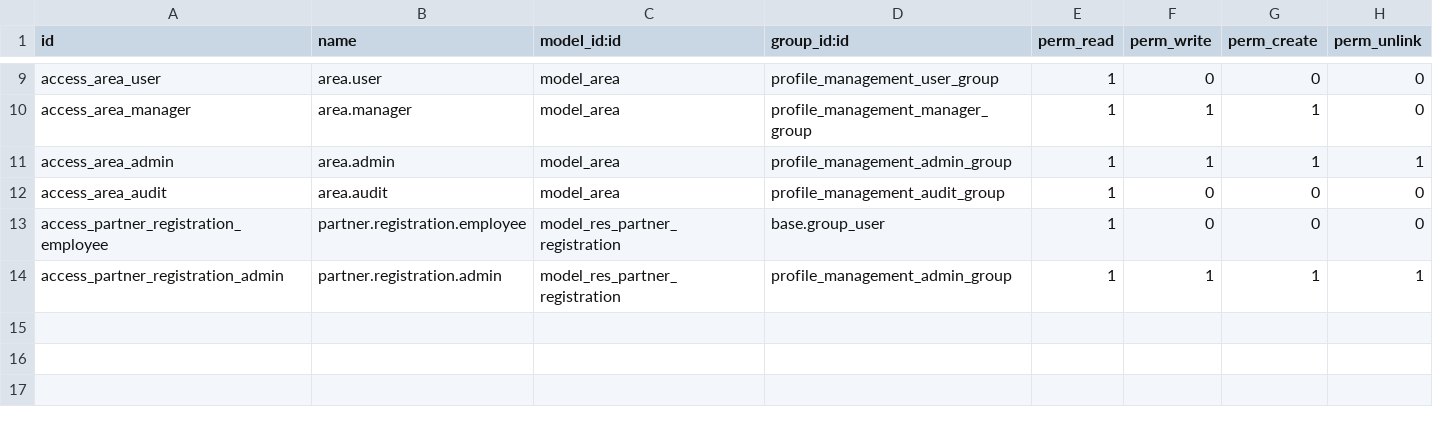
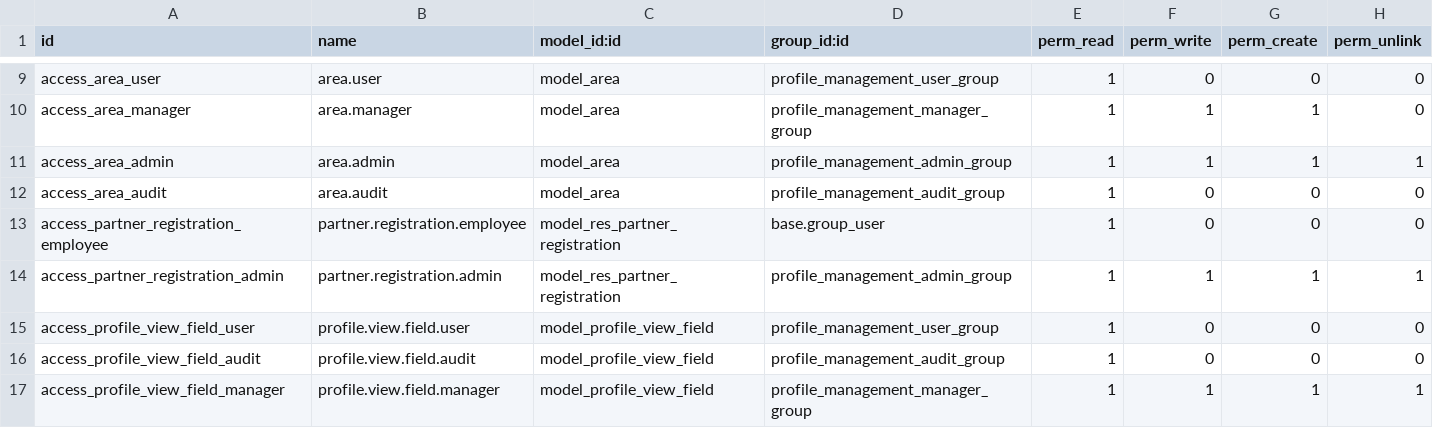
Before and after one commit to Saylani-Welfare-Trust/swit-odoo, a CSV file: custom-addons/bn_profile_management/security/ir.model.access.csv, drawn as a sheet; only a part is shown, gaps mark what is left out.

Commit message:
[22 Oct 26] [Updating Profile Management]

```diff
--- a/custom-addons/bn_profile_management/security/ir.model.access.csv
+++ b/custom-addons/bn_profile_management/security/ir.model.access.csv
@@ -14 +14,4 @@ access_partner_registration_employee,partner.registration.employee,model_res_par
 access_partner_registration_admin,partner.registration.admin,model_res_partner_registration,profile_management_admin_group,1,1,1,1
+access_profile_view_field_user,profile.view.field.user,model_profile_view_field,profile_management_user_group,1,0,0,0
+access_profile_view_field_audit,profile.view.field.audit,model_profile_view_field,profile_management_audit_group,1,0,0,0
+access_profile_view_field_manager,profile.view.field.manager,model_profile_view_field,profile_management_manager_group,1,1,1,1
```
Also changed, not shown: 8 other files.
